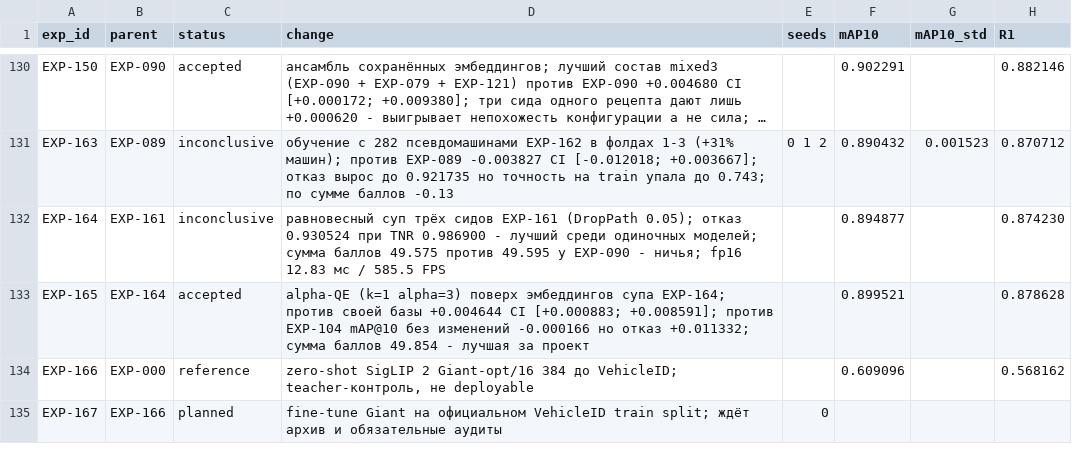
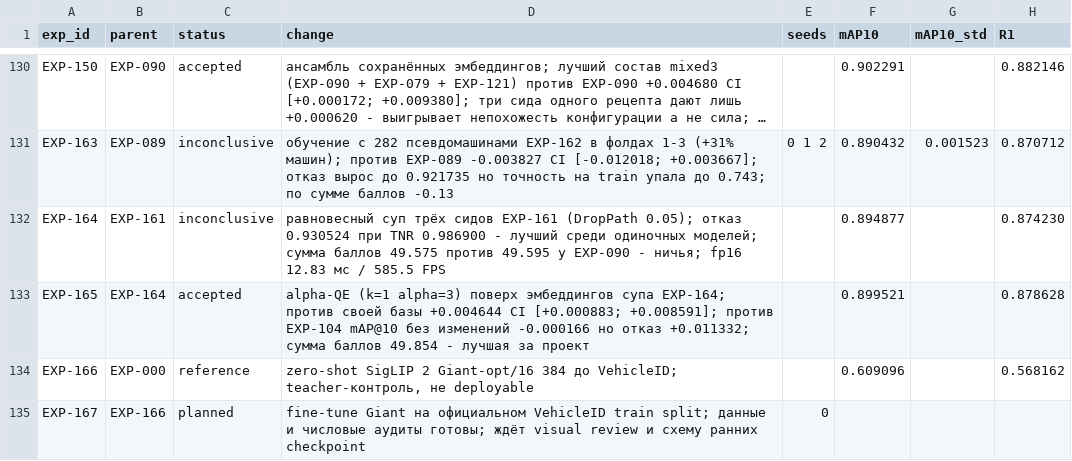
Before and after one commit to chrizantona/yslfalcon, a CSV file: experiments/registry_val_v2.csv, drawn as a sheet; only a part is shown, gaps mark what is left out; long unchanged cells end in …; the diff names each change by its address in the sheet, - before the commit and + after, or states it on an @@ line.

Commit message:
Audit official VehicleID teacher data

```diff
--- a/experiments/registry_val_v2.csv
+++ b/experiments/registry_val_v2.csv
-D135 (change): …train split; ждёт архив и обязательные аудиты
+D135 (change): …train split; данные и числовые аудиты готовы; ждёт visual review и схему ранних checkpoint
```
Also changed, not shown: 12 other files.
